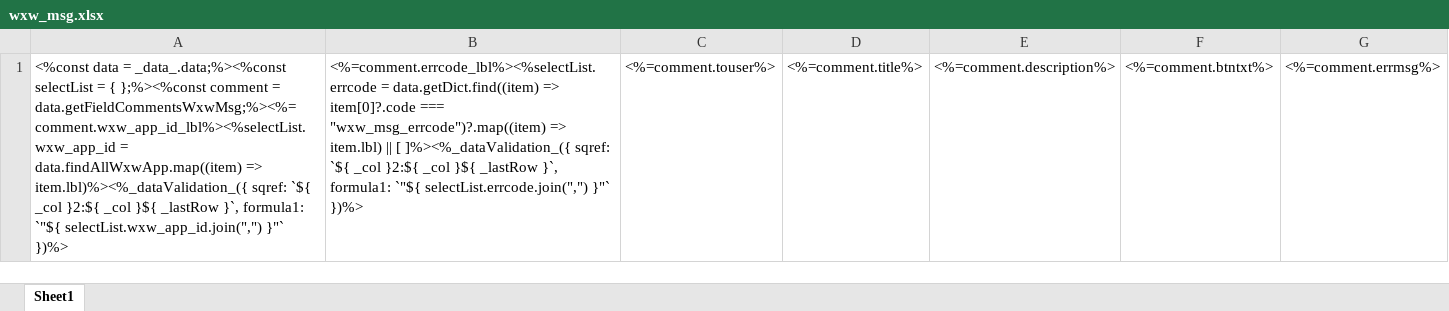
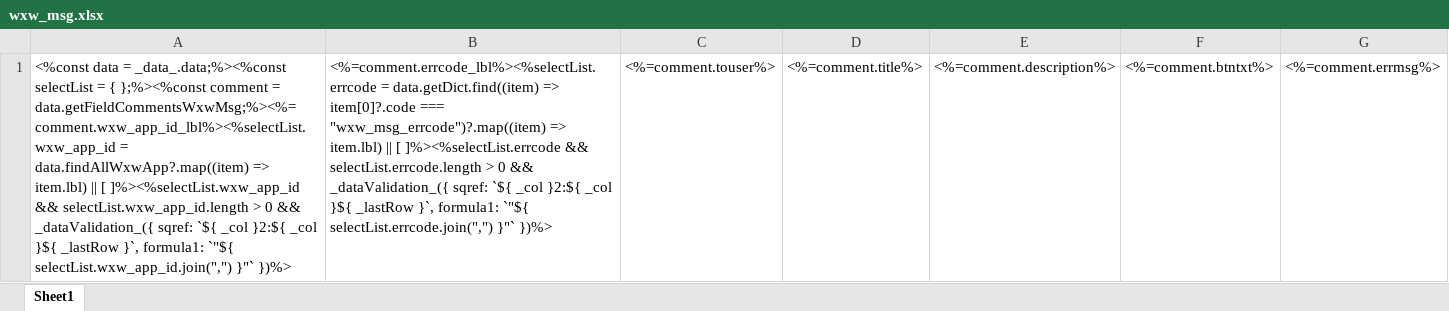
Before and after one commit to sail-sail/nest, an Excel workbook: codegen/__out__/pc/public/import_template/wxwork/wxw_msg.xlsx, sheet Sheet1, drawn as a sheet; values as stored, in another font and other column widths than the file's, no borders; the diff names each change by its address in the sheet, - before the commit and + after, or states it on an @@ line.

```diff
--- a/codegen/__out__/pc/public/import_template/wxwork/wxw_msg.xlsx (sheet Sheet1)
+++ b/codegen/__out__/pc/public/import_template/wxwork/wxw_msg.xlsx (sheet Sheet1)
-A1: …data.getFieldCommentsWxwMsg;%><%=comment.wxw_app_id_lbl%><%selectList.wxw_app_id = data.findAllWxwApp.map((item) => item.lbl)%><%_dataValidation_({ sqref: `${…
+A1: …data.getFieldCommentsWxwMsg;%><%=comment.wxw_app_id_lbl%><%selectList.wxw_app_id = data.findAllWxwApp?.map((item) => item.lbl) || [ ]%><%selectList.wxw_app_id && selectList.wxw_app_id.length > 0 && _dataValidation_({ sqref: `${…
-B1: …|| [ ]%><%_dataValidation_({ sqref: `${…
+B1: …|| [ ]%><%selectList.errcode && selectList.errcode.length > 0 && _dataValidation_({ sqref: `${…
```
Also changed, not shown: codegen/__out__/pc/public/excel_template/wxwork/wxw_app.xlsx, codegen/__out__/pc/public/excel_template/wxwork/wxw_msg.xlsx, 21 other files.
